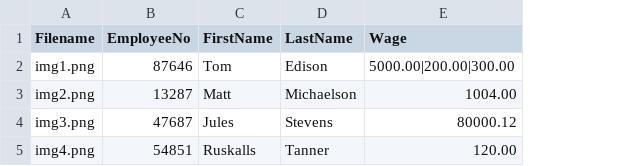
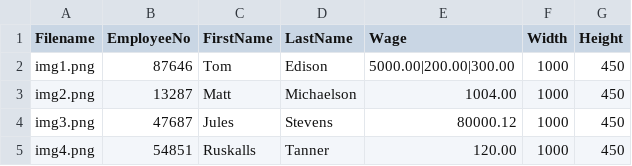
Before and after one commit to peng53/powers, a CSV file: etc/test_zones_dual.csv, drawn as a sheet; the diff names each change by its address in the sheet, - before the commit and + after, or states it on an @@ line.

Commit message:
Added a width and height column to image data. * If not using an image template, it is possible to use a different image size per file

```diff
--- a/etc/test_zones_dual.csv
+++ b/etc/test_zones_dual.csv
+column F (Width), rows 2-5: all 1000
+column G (Height), rows 2-5: all 450
```
Also changed, not shown: 1 other file.
